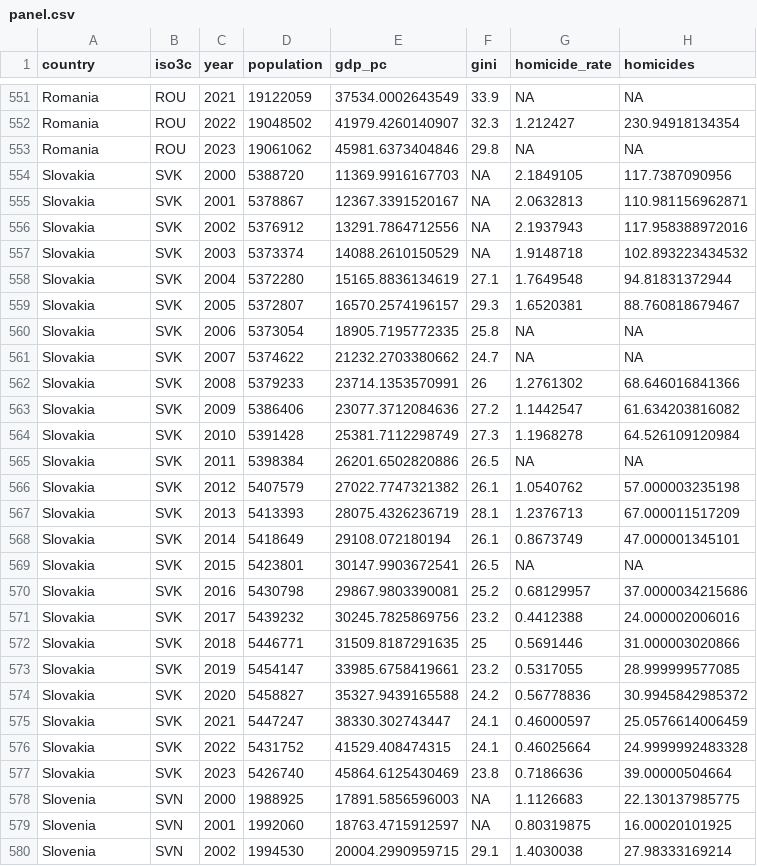
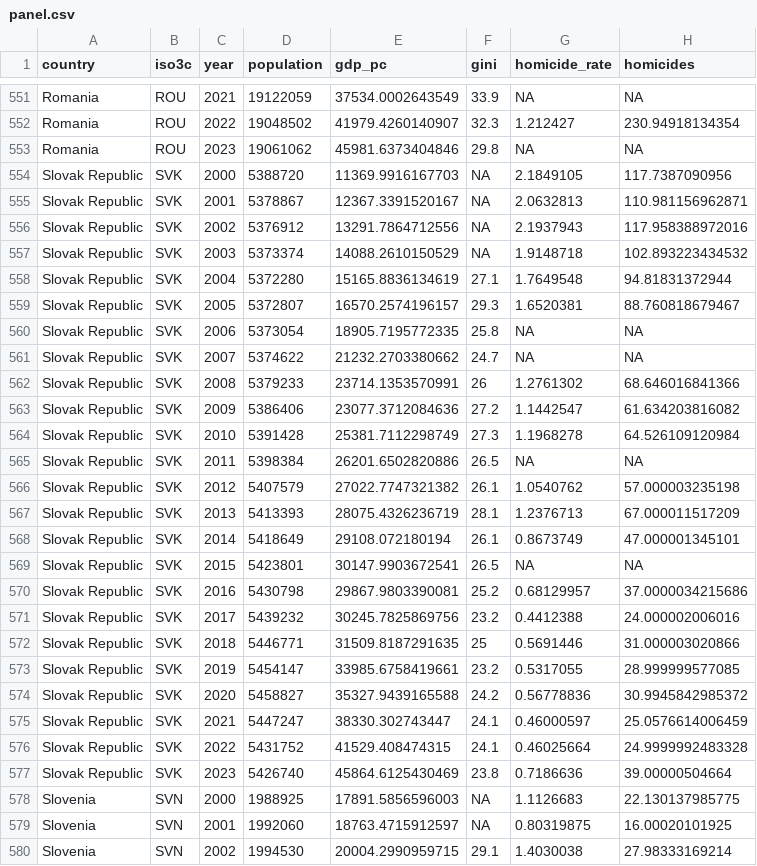
Before and after one commit to emiliomb-png/Crime-Comparison, a CSV file: Results/panel.csv, drawn as a sheet; only a part is shown, gaps mark what is left out.

```diff
--- a/Results/panel.csv
+++ b/Results/panel.csv
@@ -553,26 +553,26 @@
 "Romania","ROU",2023,19061062,45981.6373404846,29.8,NA,NA
-"Slovakia","SVK",2000,5388720,11369.9916167703,NA,2.1849105,117.7387090956
-"Slovakia","SVK",2001,5378867,12367.3391520167,NA,2.0632813,110.981156962871
-"Slovakia","SVK",2002,5376912,13291.7864712556,NA,2.1937943,117.958388972016
-"Slovakia","SVK",2003,5373374,14088.2610150529,NA,1.9148718,102.893223434532
-"Slovakia","SVK",2004,5372280,15165.8836134619,27.1,1.7649548,94.81831372944
-"Slovakia","SVK",2005,5372807,16570.2574196157,29.3,1.6520381,88.760818679467
-"Slovakia","SVK",2006,5373054,18905.7195772335,25.8,NA,NA
-"Slovakia","SVK",2007,5374622,21232.2703380662,24.7,NA,NA
-"Slovakia","SVK",2008,5379233,23714.1353570991,26,1.2761302,68.646016841366
-"Slovakia","SVK",2009,5386406,23077.3712084636,27.2,1.1442547,61.634203816082
-"Slovakia","SVK",2010,5391428,25381.7112298749,27.3,1.1968278,64.526109120984
-"Slovakia","SVK",2011,5398384,26201.6502820886,26.5,NA,NA
-"Slovakia","SVK",2012,5407579,27022.7747321382,26.1,1.0540762,57.000003235198
-"Slovakia","SVK",2013,5413393,28075.4326236719,28.1,1.2376713,67.000011517209
-"Slovakia","SVK",2014,5418649,29108.072180194,26.1,0.8673749,47.000001345101
-"Slovakia","SVK",2015,5423801,30147.9903672541,26.5,NA,NA
-"Slovakia","SVK",2016,5430798,29867.9803390081,25.2,0.68129957,37.0000034215686
-"Slovakia","SVK",2017,5439232,30245.7825869756,23.2,0.4412388,24.000002006016
-"Slovakia","SVK",2018,5446771,31509.8187291635,25,0.5691446,31.000003020866
-"Slovakia","SVK",2019,5454147,33985.6758419661,23.2,0.5317055,28.999999577085
-"Slovakia","SVK",2020,5458827,35327.9439165588,24.2,0.56778836,30.9945842985372
-"Slovakia","SVK",2021,5447247,38330.302743447,24.1,0.46000597,25.0576614006459
-"Slovakia","SVK",2022,5431752,41529.408474315,24.1,0.46025664,24.9999992483328
-"Slovakia","SVK",2023,5426740,45864.6125430469,23.8,0.7186636,39.00000504664
+"Slovak Republic","SVK",2000,5388720,11369.9916167703,NA,2.1849105,117.7387090956
+"Slovak Republic","SVK",2001,5378867,12367.3391520167,NA,2.0632813,110.981156962871
+"Slovak Republic","SVK",2002,5376912,13291.7864712556,NA,2.1937943,117.958388972016
+"Slovak Republic","SVK",2003,5373374,14088.2610150529,NA,1.9148718,102.893223434532
+"Slovak Republic","SVK",2004,5372280,15165.8836134619,27.1,1.7649548,94.81831372944
+"Slovak Republic","SVK",2005,5372807,16570.2574196157,29.3,1.6520381,88.760818679467
+"Slovak Republic","SVK",2006,5373054,18905.7195772335,25.8,NA,NA
+"Slovak Republic","SVK",2007,5374622,21232.2703380662,24.7,NA,NA
+"Slovak Republic","SVK",2008,5379233,23714.1353570991,26,1.2761302,68.646016841366
+"Slovak Republic","SVK",2009,5386406,23077.3712084636,27.2,1.1442547,61.634203816082
+"Slovak Republic","SVK",2010,5391428,25381.7112298749,27.3,1.1968278,64.526109120984
+"Slovak Republic","SVK",2011,5398384,26201.6502820886,26.5,NA,NA
+"Slovak Republic","SVK",2012,5407579,27022.7747321382,26.1,1.0540762,57.000003235198
+"Slovak Republic","SVK",2013,5413393,28075.4326236719,28.1,1.2376713,67.000011517209
+"Slovak Republic","SVK",2014,5418649,29108.072180194,26.1,0.8673749,47.000001345101
+"Slovak Republic","SVK",2015,5423801,30147.9903672541,26.5,NA,NA
+"Slovak Republic","SVK",2016,5430798,29867.9803390081,25.2,0.68129957,37.0000034215686
+"Slovak Republic","SVK",2017,5439232,30245.7825869756,23.2,0.4412388,24.000002006016
+"Slovak Republic","SVK",2018,5446771,31509.8187291635,25,0.5691446,31.000003020866
+"Slovak Republic","SVK",2019,5454147,33985.6758419661,23.2,0.5317055,28.999999577085
+"Slovak Republic","SVK",2020,5458827,35327.9439165588,24.2,0.56778836,30.9945842985372
+"Slovak Republic","SVK",2021,5447247,38330.302743447,24.1,0.46000597,25.0576614006459
+"Slovak Republic","SVK",2022,5431752,41529.408474315,24.1,0.46025664,24.9999992483328
+"Slovak Republic","SVK",2023,5426740,45864.6125430469,23.8,0.7186636,39.00000504664
 "Slovenia","SVN",2000,1988925,17891.5856596003,NA,1.1126683,22.130137985775
```
Also changed, not shown: Results/country_avg.csv, 6 other files.
